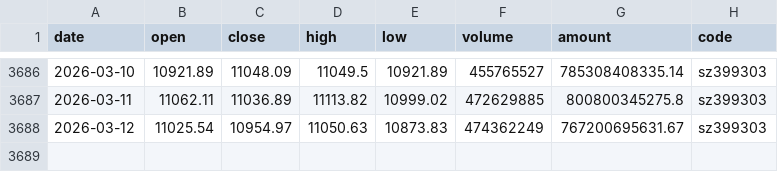
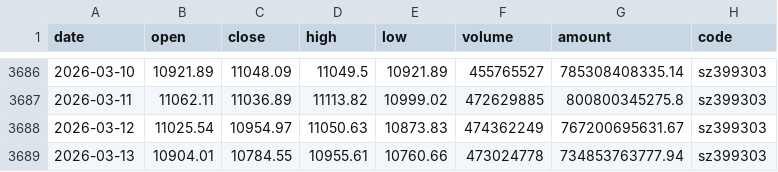
Before and after one commit to chenzt2020/quant, a CSV file: data/index/sz399303.csv, drawn as a sheet; only a part is shown, gaps mark what is left out.

```diff
--- a/data/index/sz399303.csv
+++ b/data/index/sz399303.csv
@@ -3688 +3688,2 @@ date,open,close,high,low,volume,amount,code
 2026-03-12,11025.54,10954.97,11050.63,10873.83,474362249,767200695631.67,sz399303
+2026-03-13,10904.01,10784.55,10955.61,10760.66,473024778,734853763777.94,sz399303
```
Also changed, not shown: data/index/sh000001.csv, data/index/sh000852.csv, 8 other files.
